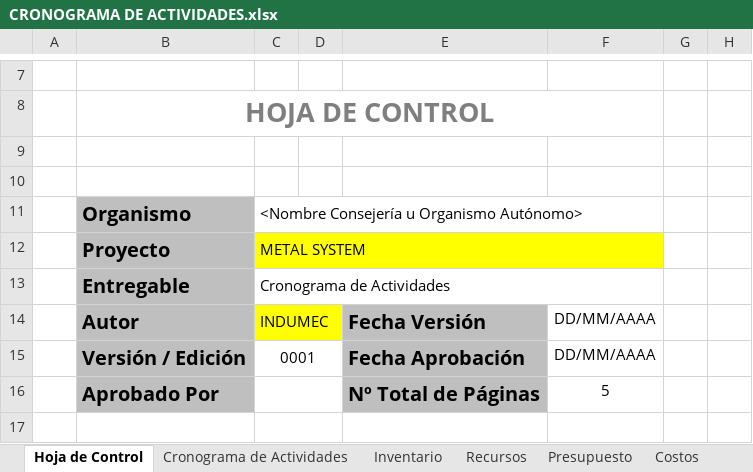
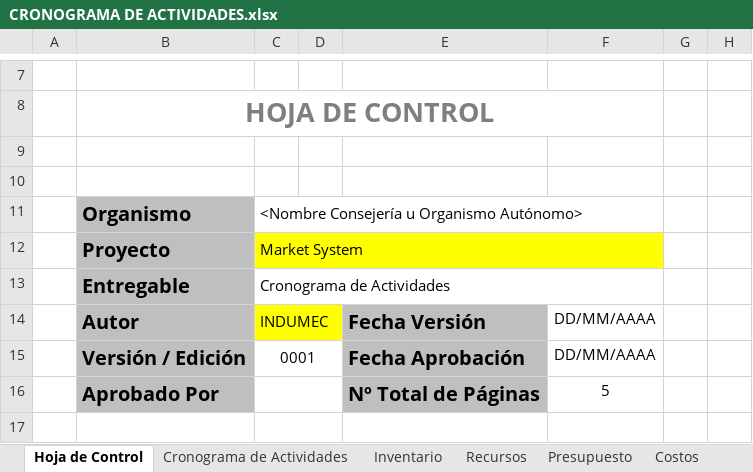
Before and after one commit to Smendoza120/TPS_FDS-2671339-HS1, an Excel workbook: doc/trim1/1_gestion_proyecto/1_cronograma_actividades/CRONOGRAMA DE ACTIVIDADES.xlsx, sheet Hoja de Control, drawn as a sheet; only a part is shown, gaps mark what is left out; values as stored, in another font and other column widths than the file's, no borders; the diff names each change by its address in the sheet, - before the commit and + after, or states it on an @@ line.

```diff
--- a/doc/trim1/1_gestion_proyecto/1_cronograma_actividades/CRONOGRAMA DE ACTIVIDADES.xlsx (sheet Hoja de Control)
+++ b/doc/trim1/1_gestion_proyecto/1_cronograma_actividades/CRONOGRAMA DE ACTIVIDADES.xlsx (sheet Hoja de Control)
-C12: METAL SYSTEM
+C12: Market System
```
Also changed, not shown: sheet Cronograma de Actividades, hidden cells, charts or pictures, 7 other files.
